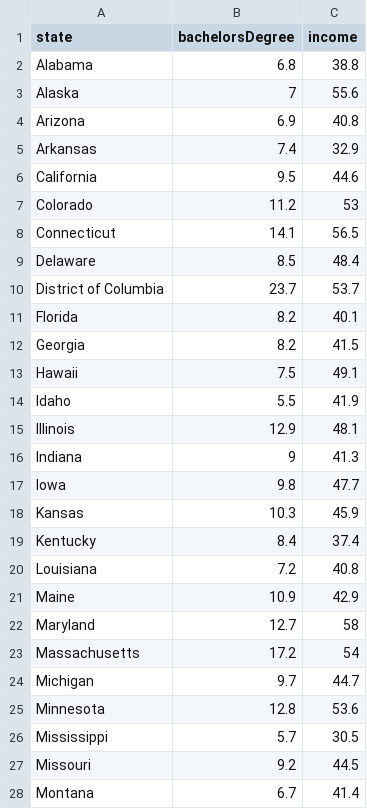
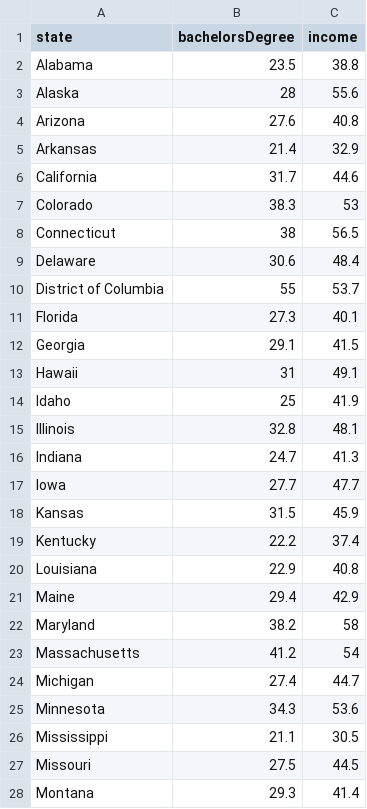
Before and after one commit to brittney-joyce/D3_Data_Journalism, a CSV file: degreeData.csv, drawn as a sheet; only a part is shown; the diff covers the shown part only.

Commit message:
corrected data

```diff
--- a/degreeData.csv
+++ b/degreeData.csv
@@ -1,28 +1,28 @@
 state,bachelorsDegree,income
-Alabama,6.8,38.8
-Alaska,7,55.6
-Arizona,6.9,40.8
-Arkansas,7.4,32.9
-California,9.5,44.6
-Colorado,11.2,53
-Connecticut,14.1,56.5
-Delaware,8.5,48.4
-District of Columbia,23.7,53.7
-Florida,8.2,40.1
-Georgia,8.2,41.5
-Hawaii,7.5,49.1
-Idaho,5.5,41.9
-Illinois,12.9,48.1
-Indiana,9,41.3
-Iowa,9.8,47.7
-Kansas,10.3,45.9
-Kentucky,8.4,37.4
-Louisiana,7.2,40.8
-Maine,10.9,42.9
-Maryland,12.7,58
-Massachusetts,17.2,54
-Michigan,9.7,44.7
-Minnesota,12.8,53.6
-Mississippi,5.7,30.5
-Missouri,9.2,44.5
-Montana,6.7,41.4
+Alabama,23.5,38.8
+Alaska,28,55.6
+Arizona,27.6,40.8
+Arkansas,21.4,32.9
+California,31.7,44.6
+Colorado,38.3,53
+Connecticut,38,56.5
+Delaware,30.6,48.4
+District of Columbia,55,53.7
+Florida,27.3,40.1
+Georgia,29.1,41.5
+Hawaii,31,49.1
+Idaho,25,41.9
+Illinois,32.8,48.1
+Indiana,24.7,41.3
+Iowa,27.7,47.7
+Kansas,31.5,45.9
+Kentucky,22.2,37.4
+Louisiana,22.9,40.8
+Maine,29.4,42.9
+Maryland,38.2,58
+Massachusetts,41.2,54
+Michigan,27.4,44.7
+Minnesota,34.3,53.6
+Mississippi,21.1,30.5
+Missouri,27.5,44.5
+Montana,29.3,41.4
```
Also changed, not shown: 24 edited cells elsewhere in this file.
